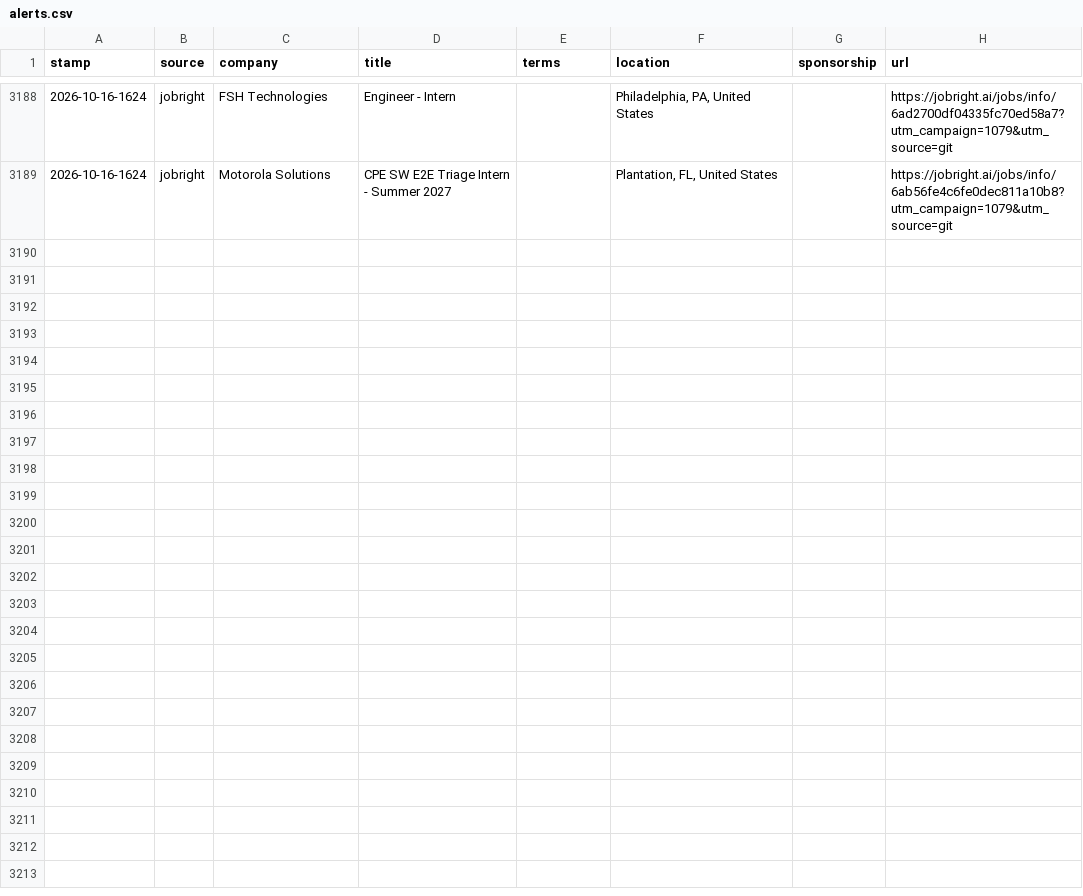
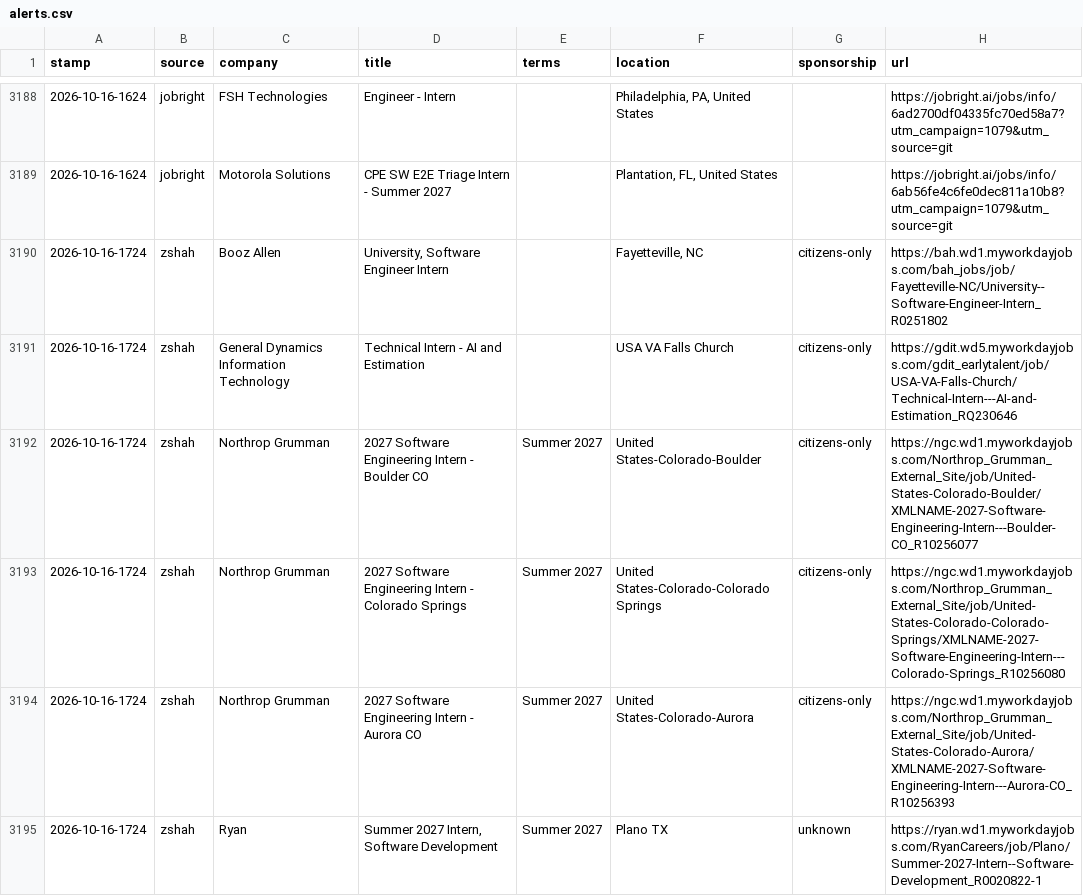
Before and after one commit to JacquesAttinger/job-watcher, a CSV file: alerts.csv, drawn as a sheet; only a part is shown, gaps mark what is left out.

```diff
--- a/alerts.csv
+++ b/alerts.csv
@@ -3189 +3189,7 @@ stamp,source,company,title,terms,location,sponsorship,url
 2026-10-16-1624,jobright,Motorola Solutions,CPE SW E2E Triage Intern - Summer 2027,,"Plantation, FL, United States",,https://jobright.ai/jobs/info/6ab56fe4c6fe0dec811a10b8?utm_campaign=1079&utm_source=git
+2026-10-16-1724,zshah,Booz Allen,"University, Software Engineer Intern",,"Fayetteville, NC",citizens-only,https://bah.wd1.myworkdayjobs.com/bah_jobs/job/Fayetteville-NC/University--Software-Engineer-Intern_R0251802
+2026-10-16-1724,zshah,General Dynamics Information Technology,Technical Intern - AI and Estimation,,USA VA Falls Church,citizens-only,https://gdit.wd5.myworkdayjobs.com/gdit_earlytalent/job/USA-VA-Falls-Church/Technical-Intern---AI-and-Estimation_RQ230646
+2026-10-16-1724,zshah,Northrop Grumman,2027 Software Engineering Intern - Boulder CO,Summer 2027,United States-Colorado-Boulder,citizens-only,https://ngc.wd1.myworkdayjobs.com/Northrop_Grumman_External_Site/job/United-States-Colorado-Boulder/XMLNAME-2027-Software-Engineering-Intern---Boulder-CO_R10256077
+2026-10-16-1724,zshah,Northrop Grumman,2027 Software Engineering Intern - Colorado Springs,Summer 2027,United States-Colorado-Colorado Springs,citizens-only,https://ngc.wd1.myworkdayjobs.com/Northrop_Grumman_External_Site/job/United-States-Colorado-Colorado-Springs/XMLNAME-2027-Software-Engineering-Intern---Colorado-Springs_R10256080
+2026-10-16-1724,zshah,Northrop Grumman,2027 Software Engineering Intern - Aurora CO,Summer 2027,United States-Colorado-Aurora,citizens-only,https://ngc.wd1.myworkdayjobs.com/Northrop_Grumman_External_Site/job/United-States-Colorado-Aurora/XMLNAME-2027-Software-Engineering-Intern---Aurora-CO_R10256393
+2026-10-16-1724,zshah,Ryan,"Summer 2027 Intern, Software Development",Summer 2027,Plano TX,unknown,https://ryan.wd1.myworkdayjobs.com/RyanCareers/job/Plano/Summer-2027-Intern--Software-Development_R0020822-1
```
Also changed, not shown: 2 other files.
